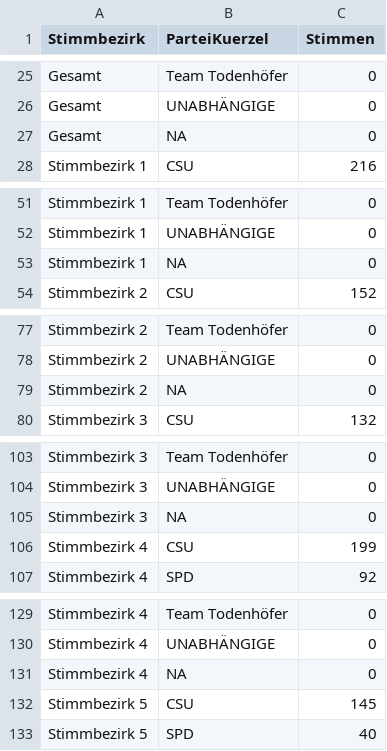
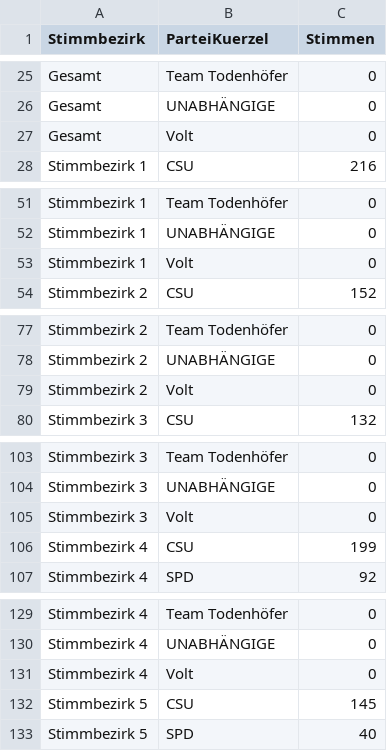
Before and after one commit to fxedel/vaterstetten-in-zahlen, a CSV file: data/btw2021/erststimmenNachPartei.csv, drawn as a sheet; only a part is shown, gaps mark what is left out; the diff covers the shown part only.

```diff
--- a/data/btw2021/erststimmenNachPartei.csv
+++ b/data/btw2021/erststimmenNachPartei.csv
@@ -26,3 +26,3 @@ Gesamt,Team Todenhöfer,0
 Gesamt,UNABHÄNGIGE,0
-Gesamt,NA,0
+Gesamt,Volt,0
 Stimmbezirk 1,CSU,216
@@ -52,3 +52,3 @@ Stimmbezirk 1,Team Todenhöfer,0
 Stimmbezirk 1,UNABHÄNGIGE,0
-Stimmbezirk 1,NA,0
+Stimmbezirk 1,Volt,0
 Stimmbezirk 2,CSU,152
@@ -78,3 +78,3 @@ Stimmbezirk 2,Team Todenhöfer,0
 Stimmbezirk 2,UNABHÄNGIGE,0
-Stimmbezirk 2,NA,0
+Stimmbezirk 2,Volt,0
 Stimmbezirk 3,CSU,132
@@ -104,3 +104,3 @@ Stimmbezirk 3,Team Todenhöfer,0
 Stimmbezirk 3,UNABHÄNGIGE,0
-Stimmbezirk 3,NA,0
+Stimmbezirk 3,Volt,0
 Stimmbezirk 4,CSU,199
@@ -130,3 +130,3 @@ Stimmbezirk 4,Team Todenhöfer,0
 Stimmbezirk 4,UNABHÄNGIGE,0
-Stimmbezirk 4,NA,0
+Stimmbezirk 4,Volt,0
 Stimmbezirk 5,CSU,145
```
Also changed, not shown: 23 edited cells elsewhere in this file, data/btw2021/zweitstimmenNachPartei.csv, 1 other file.
